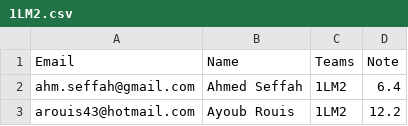
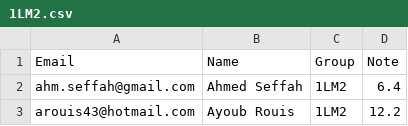
Before and after one commit to nevermind78/PROJETY, a CSV file: 1LM2.csv, drawn as a sheet; only a part is shown.

Commit message:
Update 1LM2.csv

```diff
--- a/1LM2.csv
+++ b/1LM2.csv
@@ -1,2 +1,2 @@
-Email;Name;Teams;Note
+Email;Name;Group;Note
 ahm.seffah@gmail.com;Ahmed Seffah;1LM2;6.4
```
